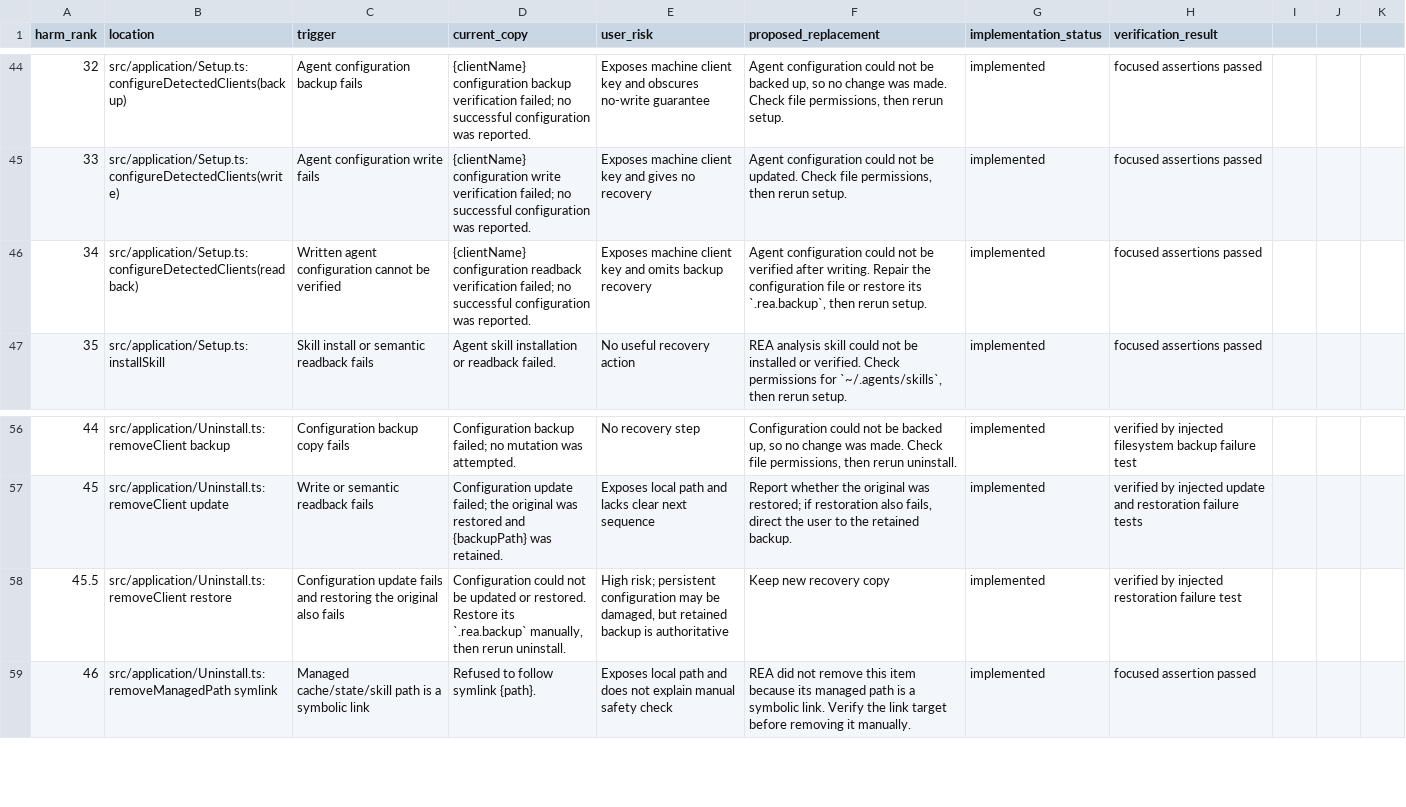
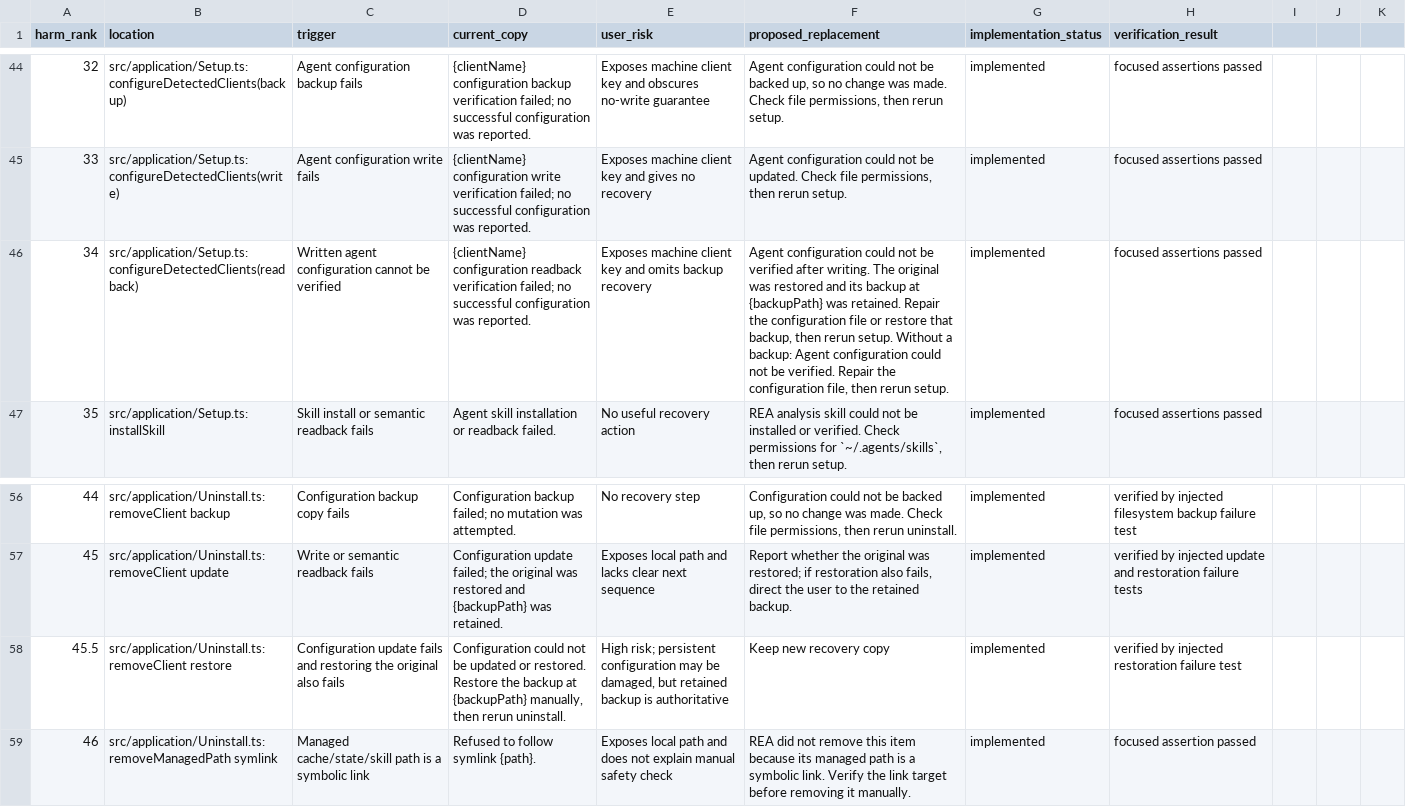
Before and after one commit to zheedevVn/Rea-Unlock, a CSV file: docs/user-visible-errors.csv, drawn as a sheet; only a part is shown, gaps mark what is left out; the diff names each change by its address in the sheet, - before the commit and + after, or states it on an @@ line.

```diff
--- a/docs/user-visible-errors.csv
+++ b/docs/user-visible-errors.csv
-F46 (proposed_replacement): …after writing. Repair the configuration file or restore its `.rea.backup`, then rerun…
+F46 (proposed_replacement): …after writing. The original was restored and its backup at {backupPath} was retained. Repair the configuration file or restore that backup, then rerun setup. Without a backup: Agent configuration could not be verified. Repair the configuration file, then rerun…
-D58 (current_copy): …restored. Restore its `.rea.backup` manually, then…
+D58 (current_copy): …restored. Restore the backup at {backupPath} manually, then…
```
Also changed, not shown: 1 other file.
